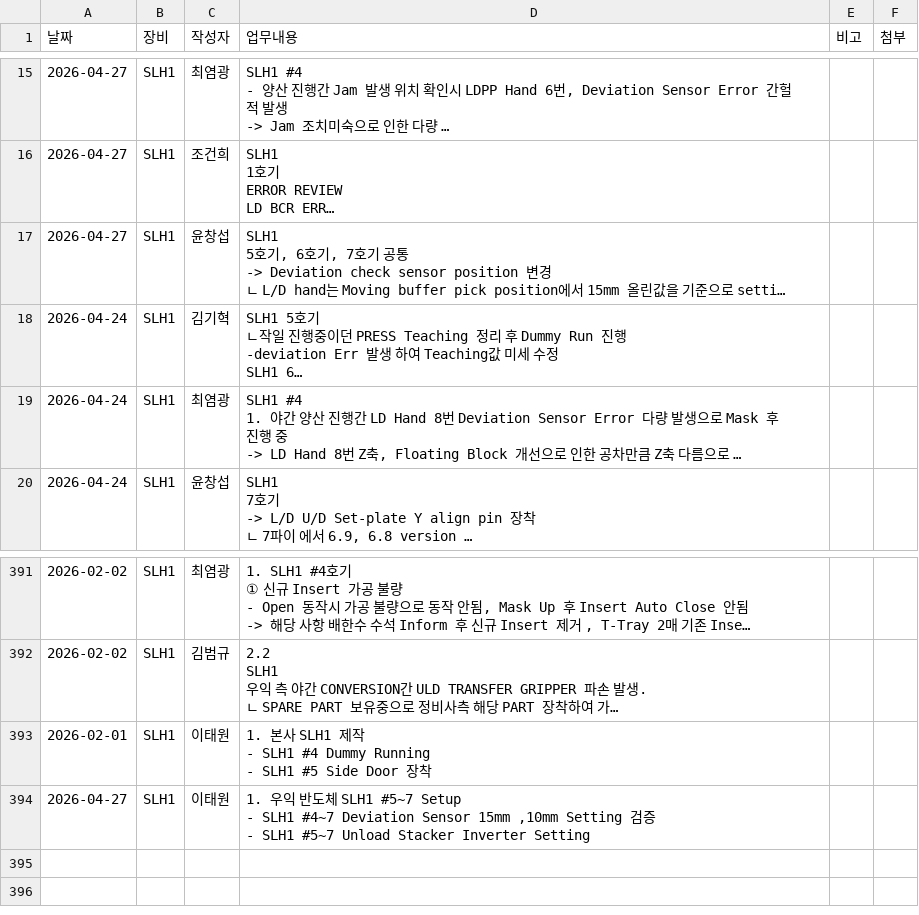
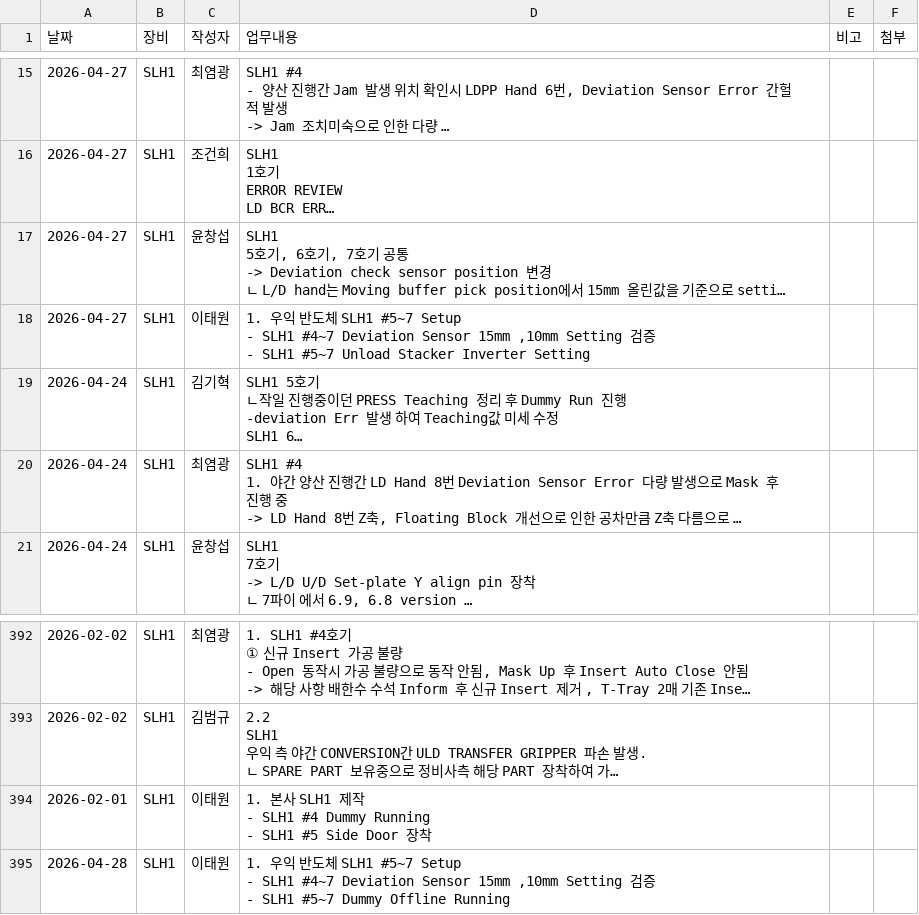
Before and after one commit to Saltlightchoi/my-work-log, a CSV file: data.csv, drawn as a sheet; only a part is shown, gaps mark what is left out; long unchanged cells end in …; addresses are those after the commit; ↵ is a line break in a cell; the diff names each change by its address in the sheet, - before the commit and + after, or states it on an @@ line.

Commit message:
Add Log: 2026-04-28

```diff
--- a/data.csv
+++ b/data.csv
+row 18: 2026-04-27 | SLH1 | 이태원 | 1. 우익 반도체 SLH1 #5~7 Setup ↵ - SLH1 #4~7 Deviation Sensor 15mm ,10mm Setting 검증 ↵ - SLH1 #5~7 Unload Stacker Inverter Setting
-A395 (날짜): 2026-04-27
+A395 (날짜): 2026-04-28
-D395 (업무내용): …SLH1 #5~7 Unload Stacker Inverter Setting
+D395 (업무내용): …SLH1 #5~7 Dummy Offline Running
```
